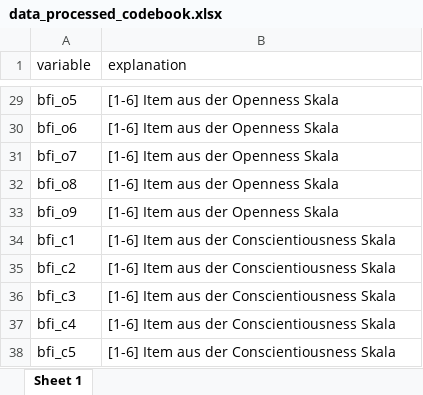
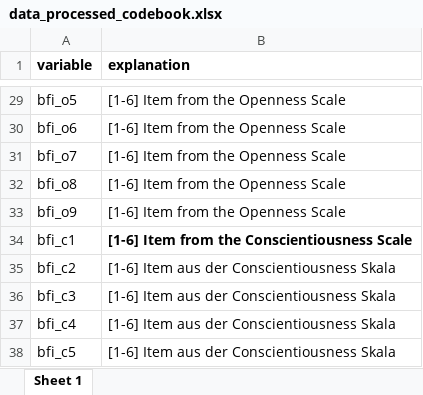
Before and after one commit to TinaP-Student/dpm-assignments, an Excel workbook: personality and race-IAT study/data/processed/data_processed_codebook.xlsx, sheet Sheet 1, drawn as a sheet; only a part is shown, gaps mark what is left out; values as stored, in another font and other column widths than the file's, no borders; the diff covers the shown part only; the diff names each change by its address in the sheet, - before the commit and + after, or states it on an @@ line.

```diff
--- a/personality and race-IAT study/data/processed/data_processed_codebook.xlsx (sheet Sheet 1)
+++ b/personality and race-IAT study/data/processed/data_processed_codebook.xlsx (sheet Sheet 1)
-A1:B1 bold: off
+A1:B1 bold: on
-B29:B33 (explanation): [1-6] Item aus der Openness Skala
+B29:B33 (explanation): [1-6] Item from the Openness Scale
-B34 (explanation): [1-6] Item aus der Conscientiousness Skala
+B34 (explanation): [1-6] Item from the Conscientiousness Scale
-B34 bold: off
+B34 bold: on
```
Also changed, not shown: 51 edited cells and cell formats elsewhere in this sheet, 6 other files.
